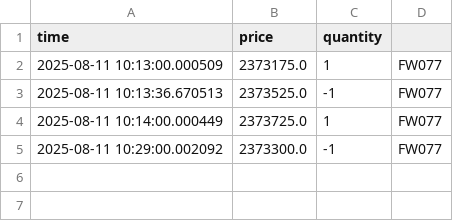
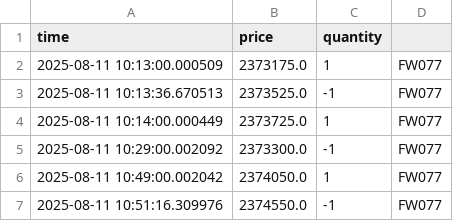
Before and after one commit to sunnyWH/local_api, a CSV file: NinjaApiClient/ninja_api_client/trades/2025-08-11.csv, drawn as a sheet; the diff names each change by its address in the sheet, - before the commit and + after, or states it on an @@ line.

```diff
--- a/NinjaApiClient/ninja_api_client/trades/2025-08-11.csv
+++ b/NinjaApiClient/ninja_api_client/trades/2025-08-11.csv
+row 6: 2025-08-11 10:49:00.002042 | 2374050.0 | 1 | FW077
+row 7: 2025-08-11 10:51:16.309976 | 2374550.0 | -1 | FW077
```
Also changed, not shown: 1 other file.
